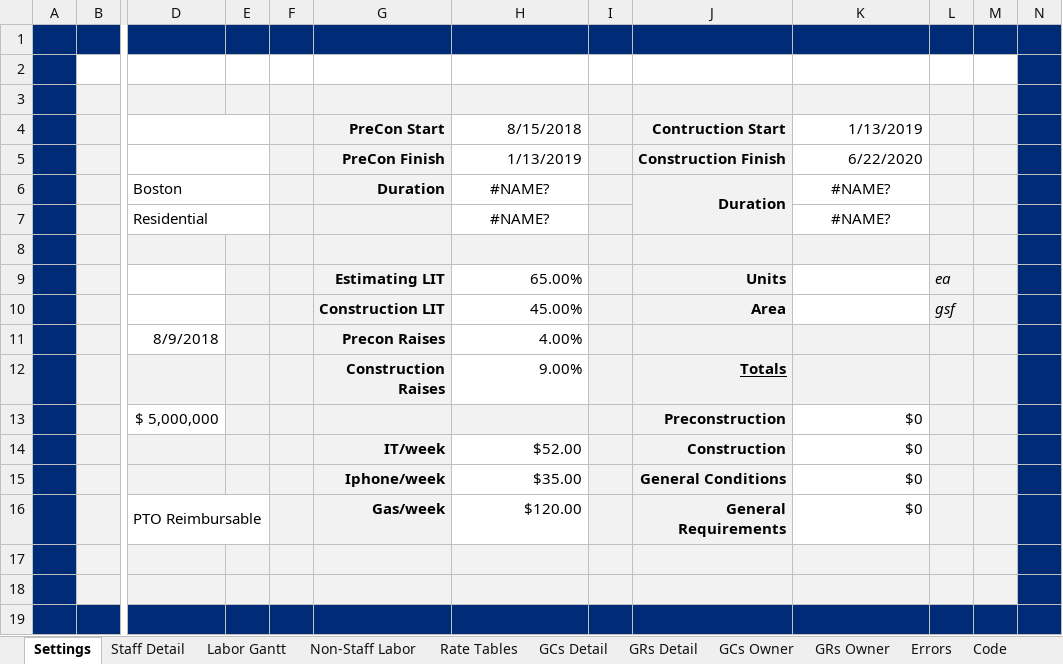
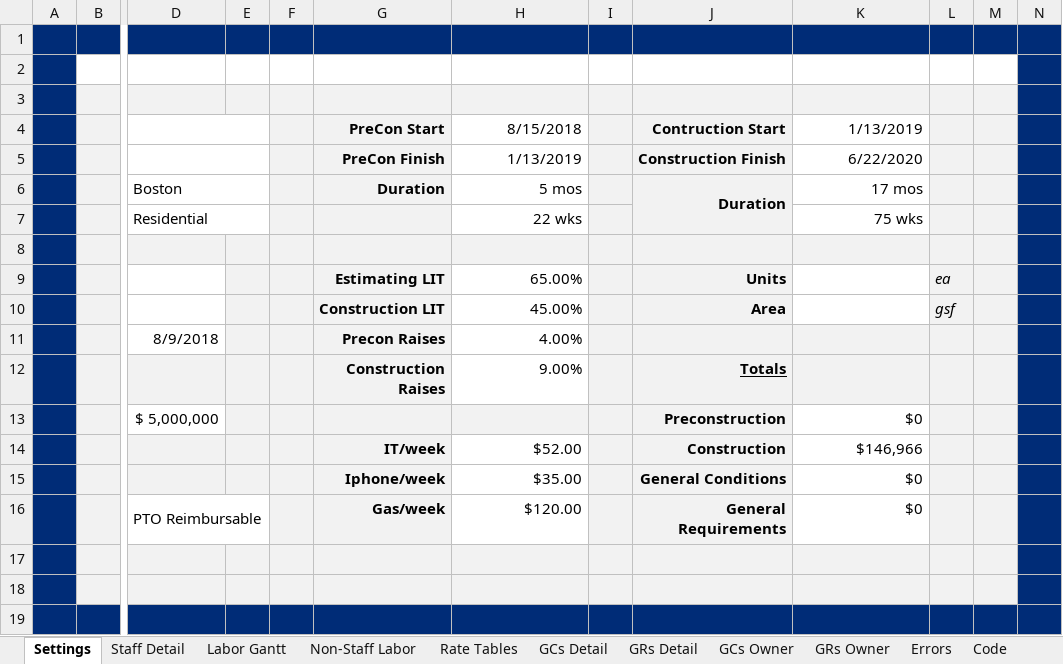
Before and after one commit to cajoku/GCGRrepo, an Excel workbook: GCGR_Code.xlsm, sheet Settings, drawn as a sheet; only a part is shown, gaps mark what is left out; values as stored, in another font and other column widths than the file's, no borders; charts and pictures not drawn; the diff names each change by its address in the sheet, - before the commit and + after, or states it on an @@ line.

```diff
--- a/GCGR_Code.xlsm (sheet Settings)
+++ b/GCGR_Code.xlsm (sheet Settings)
-H6 (8/15/2018): #NAME?
+H6 (8/15/2018): 5 mos
-H6:H7 alignment: center
+H6:H7 alignment: right
-K6 (1/13/2019): #NAME?
+K6 (1/13/2019): 17 mos
-K6:K7 alignment: center
+K6:K7 alignment: right
-H7 (8/15/2018): #NAME?
+H7 (8/15/2018): 22 wks
-K7 (1/13/2019): #NAME?
+K7 (1/13/2019): 75 wks
-K14 (1/13/2019): $0
+K14 (1/13/2019): $146,966
```
Also changed, not shown: sheet Staff Detail, sheet GCs Owner, sheet GCs Detail, sheet Code, hidden cells, 8 other files.
